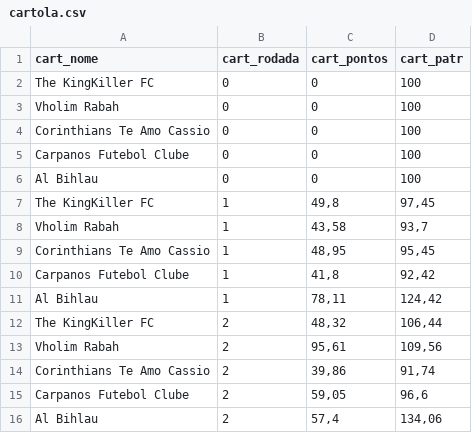
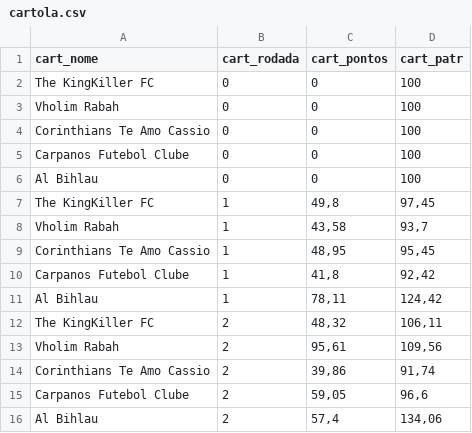
Before and after one commit to renatosts/Ligalito, a CSV file: cartola.csv, drawn as a sheet.

Commit message:
Rodada 2

```diff
--- a/cartola.csv
+++ b/cartola.csv
@@ -11,3 +11,3 @@ Carpanos Futebol Clube;1;41,8;92,42
 Al Bihlau;1;78,11;124,42
-The KingKiller FC;2;48,32;106,44
+The KingKiller FC;2;48,32;106,11
 Vholim Rabah;2;95,61;109,56
```
